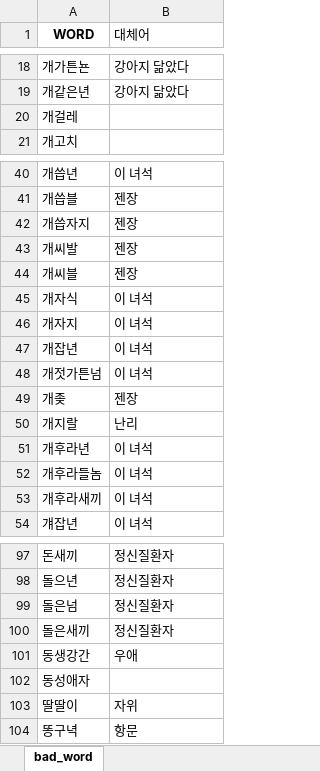
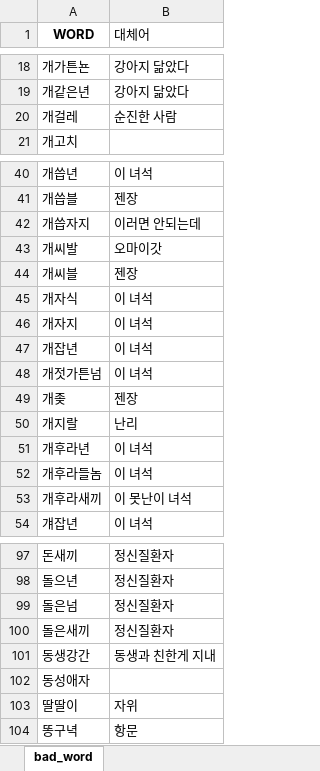
Before and after one commit to LittlePrince327/X_filter, an Excel workbook: Algorithm/dataset/word_list.xlsx, sheet bad_word, drawn as a sheet; only a part is shown, gaps mark what is left out; values as stored, in another font and other column widths than the file's, no borders; the diff names each change by its address in the sheet, - before the commit and + after, or states it on an @@ line.

Commit message:
Update word_list.xlsx

```diff
--- a/Algorithm/dataset/word_list.xlsx (sheet bad_word)
+++ b/Algorithm/dataset/word_list.xlsx (sheet bad_word)
-B20 (대체어): (empty)
+B20 (대체어): 순진한 사람
-B42 (대체어): 젠장
+B42 (대체어): 이러면 안되는데
-B43 (대체어): 젠장
+B43 (대체어): 오마이갓
-B53 (대체어): 이 녀석
+B53 (대체어): 이 못난이 녀석
-B101 (대체어): 우애
+B101 (대체어): 동생과 친한게 지내
```
